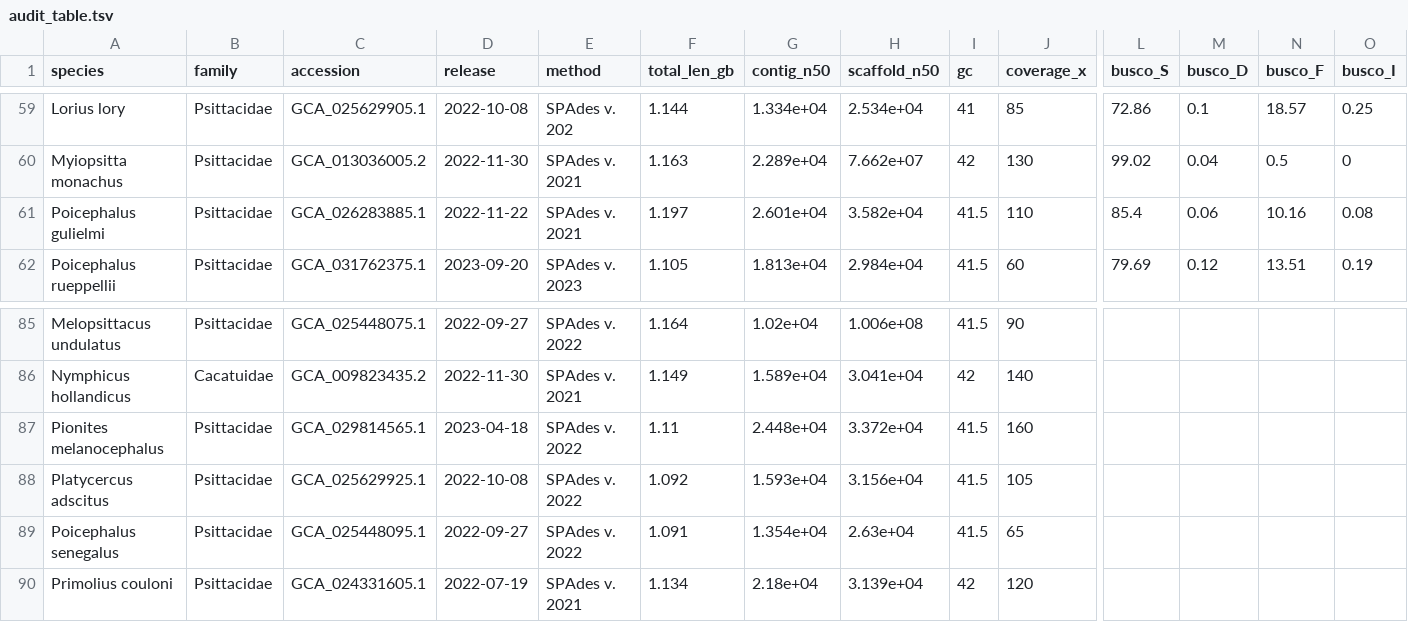
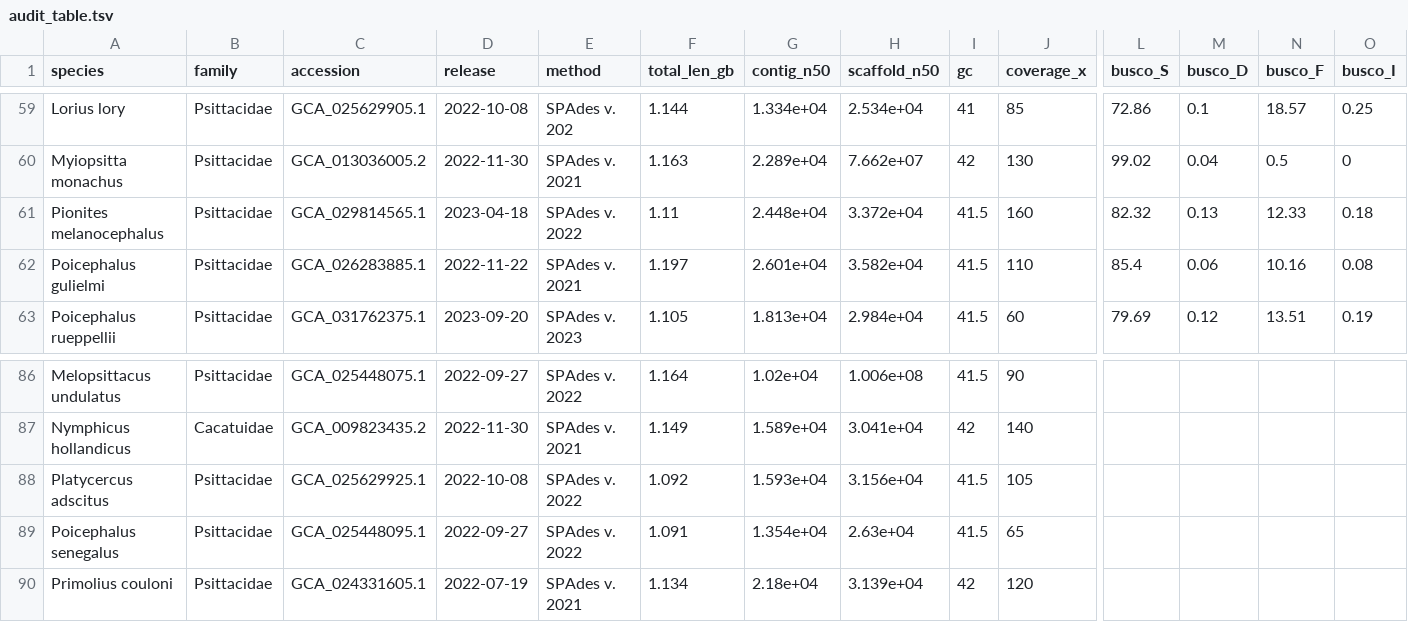
Before and after one commit to redkk123/Parrots, a TSV file: results/phase1_audit/audit_table.tsv, drawn as a sheet; only a part is shown, gaps mark what is left out; removed rows and columns are numbered as before the commit, all else as after; rows hold the shown columns only; the diff names each change by its address in the sheet, - before the commit and + after, or states it on an @@ line.

```diff
--- a/results/phase1_audit/audit_table.tsv
+++ b/results/phase1_audit/audit_table.tsv
+row 61: Pionites melanocephalus | Psittacidae | GCA_029814565.1 | 2023-04-18 | SPAdes v. 2022 | 1.11 | 2.448e+04 | 3.372e+04 | 41.5 | 160 | 82.32 | 0.13 | 12.33 | 0.18
-row 87: Pionites melanocephalus | Psittacidae | GCA_029814565.1 | 2023-04-18 | SPAdes v. 2022 | 1.11 | 2.448e+04 | 3.372e+04 | 41.5 | 160
```
Also changed, not shown: 4 other files.
